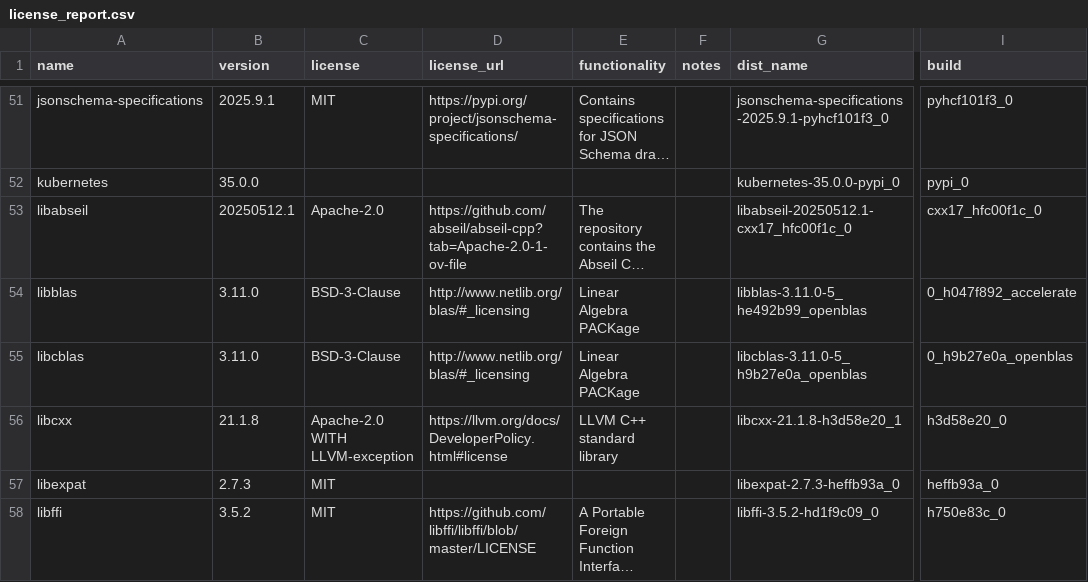
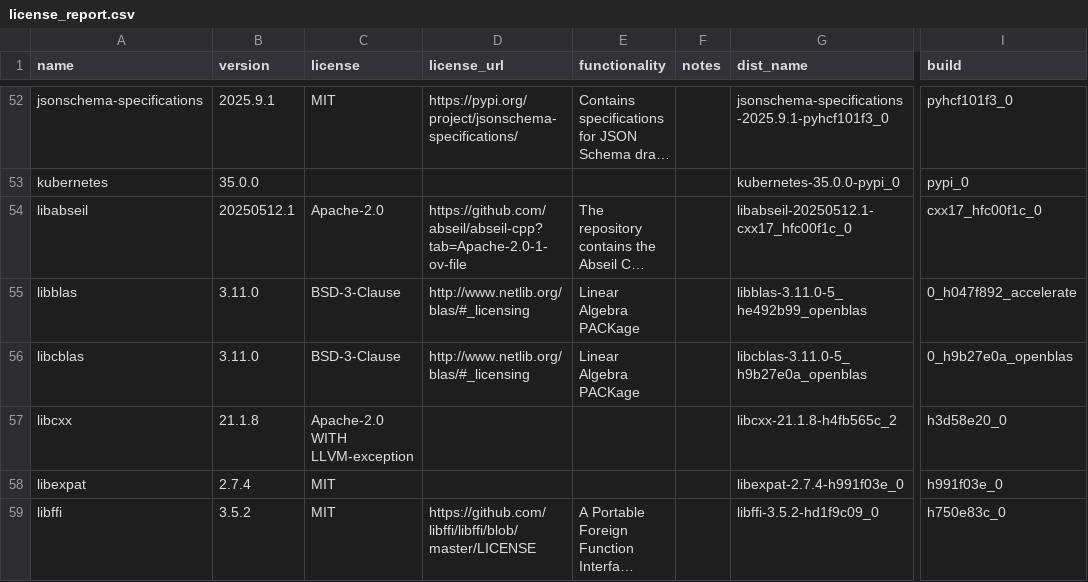
Before and after one commit to splunk/Splunk-python-for-scientific-computing, a CSV file: darwin_x86_64/license_report.csv, drawn as a sheet; only a part is shown, gaps mark what is left out; long unchanged cells end in …; addresses are those after the commit; the diff covers the shown part only; the diff names each change by its address in the sheet, - before the commit and + after, or states it on an @@ line.

```diff
--- a/darwin_x86_64/license_report.csv
+++ b/darwin_x86_64/license_report.csv
-D57 (license_url): https://llvm.org/docs/DeveloperPolicy.html#license
+D57 (license_url): (empty)
-E57 (functionality): LLVM C++ standard library
+E57 (functionality): (empty)
-G57 (dist_name): libcxx-21.1.8-h3d58e20_1
+G57 (dist_name): libcxx-21.1.8-h4fb565c_2
-B58 (version): 2.7.3
+B58 (version): 2.7.4
-G58 (dist_name): libexpat-2.7.3-heffb93a_0
+G58 (dist_name): libexpat-2.7.4-h991f03e_0
-I58 (build): heffb93a_0
+I58 (build): h991f03e_0
```
Also changed, not shown: 6 added rows and 36 edited cells elsewhere in this file, darwin_arm64/license_report.csv, linux_x86_64/license_report.csv, 16 other files.
